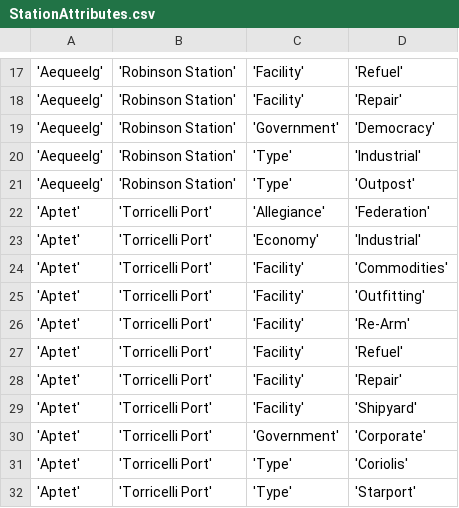
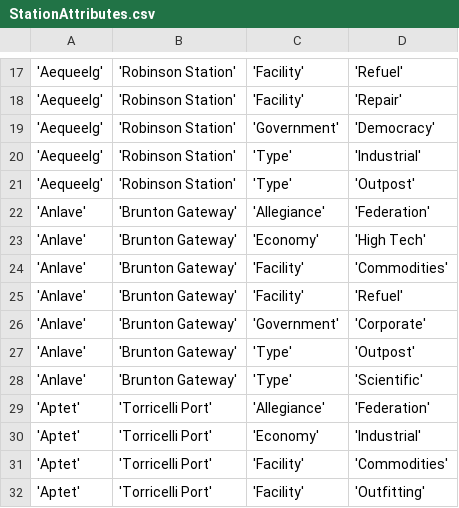
Before and after one commit to EliteDangerous/tradedangerous, a CSV file: data/StationAttributes.csv, drawn as a sheet; only a part is shown, gaps mark what is left out; the shorter side is filled out with more unchanged rows.

Commit message:
New station: Anlave/Brunton Gateway

```diff
--- a/data/StationAttributes.csv
+++ b/data/StationAttributes.csv
@@ -21,2 +21,9 @@
 'Aequeelg','Robinson Station','Type','Outpost'
+'Anlave','Brunton Gateway','Allegiance','Federation'
+'Anlave','Brunton Gateway','Economy','High Tech'
+'Anlave','Brunton Gateway','Facility','Commodities'
+'Anlave','Brunton Gateway','Facility','Refuel'
+'Anlave','Brunton Gateway','Government','Corporate'
+'Anlave','Brunton Gateway','Type','Outpost'
+'Anlave','Brunton Gateway','Type','Scientific'
 'Aptet','Torricelli Port','Allegiance','Federation'
```
Also changed, not shown: data/Station.csv.
